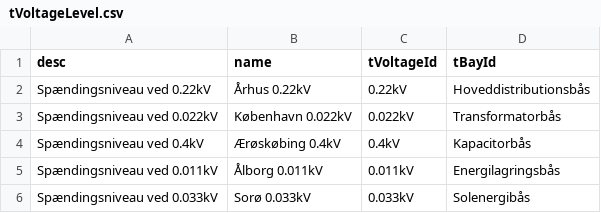
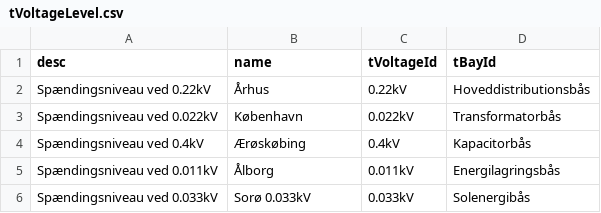
Before and after one commit to Frederikh1/cim_ontology, a CSV file: IEC_Data/tVoltageLevel.csv, drawn as a sheet.

Commit message:
Update tVoltageLevel.csv

```diff
--- a/IEC_Data/tVoltageLevel.csv
+++ b/IEC_Data/tVoltageLevel.csv
@@ -1,6 +1,6 @@
 desc,name,tVoltageId,tBayId
-"Spændingsniveau ved 0.22kV","Århus 0.22kV","0.22kV","Hoveddistributionsbås"
-"Spændingsniveau ved 0.022kV","København 0.022kV","0.022kV","Transformatorbås"
-"Spændingsniveau ved 0.4kV","Ærøskøbing 0.4kV","0.4kV","Kapacitorbås"
-"Spændingsniveau ved 0.011kV","Ålborg 0.011kV","0.011kV","Energilagringsbås"
+"Spændingsniveau ved 0.22kV","Århus","0.22kV","Hoveddistributionsbås"
+"Spændingsniveau ved 0.022kV","København","0.022kV","Transformatorbås"
+"Spændingsniveau ved 0.4kV","Ærøskøbing","0.4kV","Kapacitorbås"
+"Spændingsniveau ved 0.011kV","Ålborg","0.011kV","Energilagringsbås"
 "Spændingsniveau ved 0.033kV","Sorø 0.033kV","0.033kV","Solenergibås"
```
